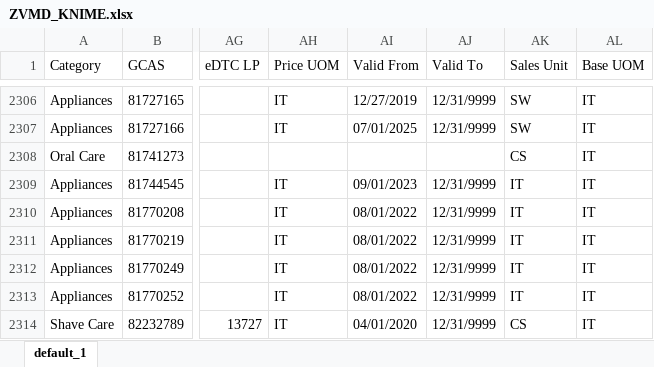
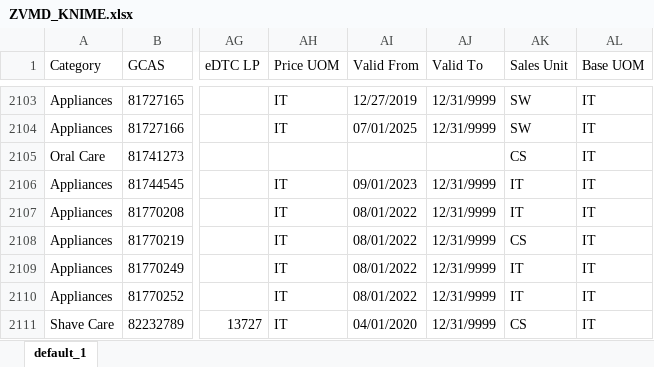
Before and after one commit to swanlee0729/pg.eagles.data, an Excel workbook: ZVMD_KNIME.xlsx, sheet default_1, drawn as a sheet; only a part is shown, gaps mark what is left out; values as stored, in another font and other column widths than the file's, no borders; addresses are those after the commit; the diff covers the shown part only; the diff names each change by its address in the sheet, - before the commit and + after, or states it on an @@ line.

```diff
--- a/ZVMD_KNIME.xlsx (sheet default_1)
+++ b/ZVMD_KNIME.xlsx (sheet default_1)
-AK2108 (Sales Unit): IT
+AK2108 (Sales Unit): CS
```
Also changed, not shown: 394 moved rows elsewhere in this sheet, IOPT_KNIME.xlsx, Inventory_KNIME.xlsx, 4 other files.
